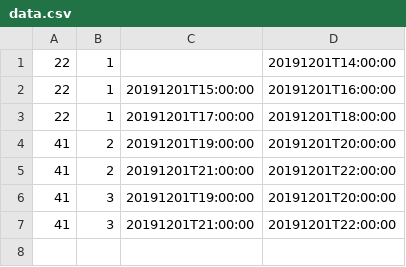
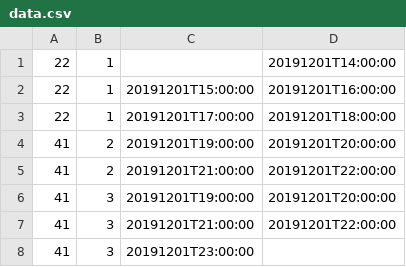
Before and after one commit to daugela/bike-rent-stats, a CSV file: data.csv, drawn as a sheet.

```diff
--- a/data.csv
+++ b/data.csv
@@ -7 +7,2 @@
 41,3,20191201T21:00:00,20191201T22:00:00
+41,3,20191201T23:00:00,
```
Also changed, not shown: 1 other file.
